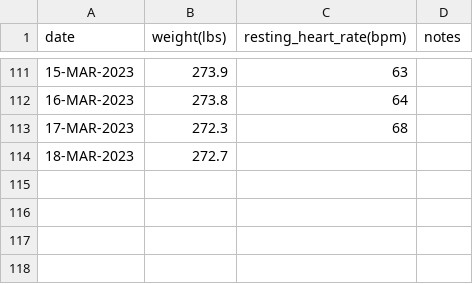
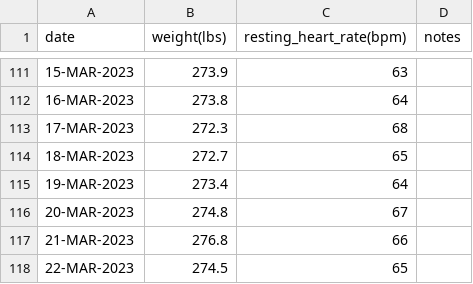
Before and after one commit to EricLeFort/ExerciseLog, a CSV file: data/health_metrics.csv, drawn as a sheet; only a part is shown, gaps mark what is left out.

```diff
--- a/data/health_metrics.csv
+++ b/data/health_metrics.csv
@@ -113,2 +113,6 @@ date,weight(lbs),resting_heart_rate(bpm),notes
 17-MAR-2023,272.3,68,""
-18-MAR-2023,272.7,,""
+18-MAR-2023,272.7,65,""
+19-MAR-2023,273.4,64,""
+20-MAR-2023,274.8,67,""
+21-MAR-2023,276.8,66,""
+22-MAR-2023,274.5,65,""
```
Also changed, not shown: data/weight_training_sets.csv, data/weight_training_workouts.csv, 3 other files.
